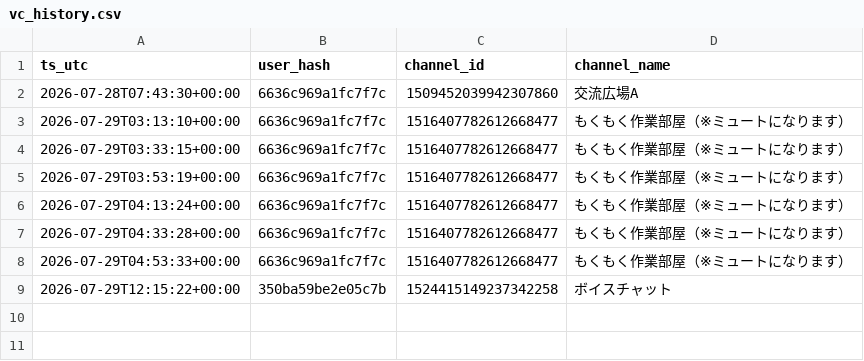
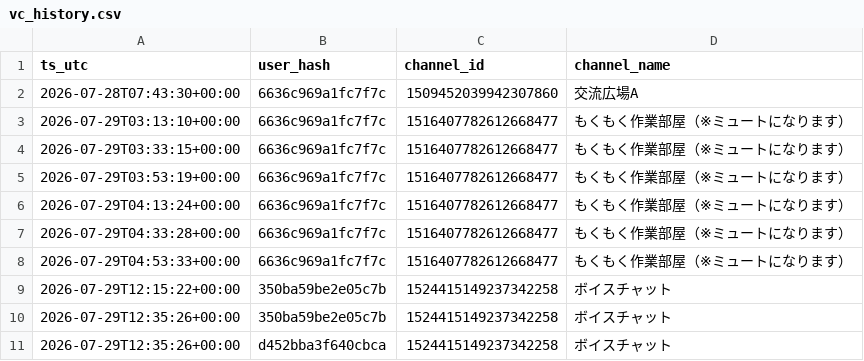
Before and after one commit to reality-science-lab/dhu_discord, a CSV file: vc_history.csv, drawn as a sheet; the diff names each change by its address in the sheet, - before the commit and + after, or states it on an @@ line.

```diff
--- a/vc_history.csv
+++ b/vc_history.csv
+row 10: 2026-07-29T12:35:26+00:00 | 350ba59be2e05c7b | 1524415149237342258 | ボイスチャット
+row 11: 2026-07-29T12:35:26+00:00 | d452bba3f640cbca | 1524415149237342258 | ボイスチャット
```
